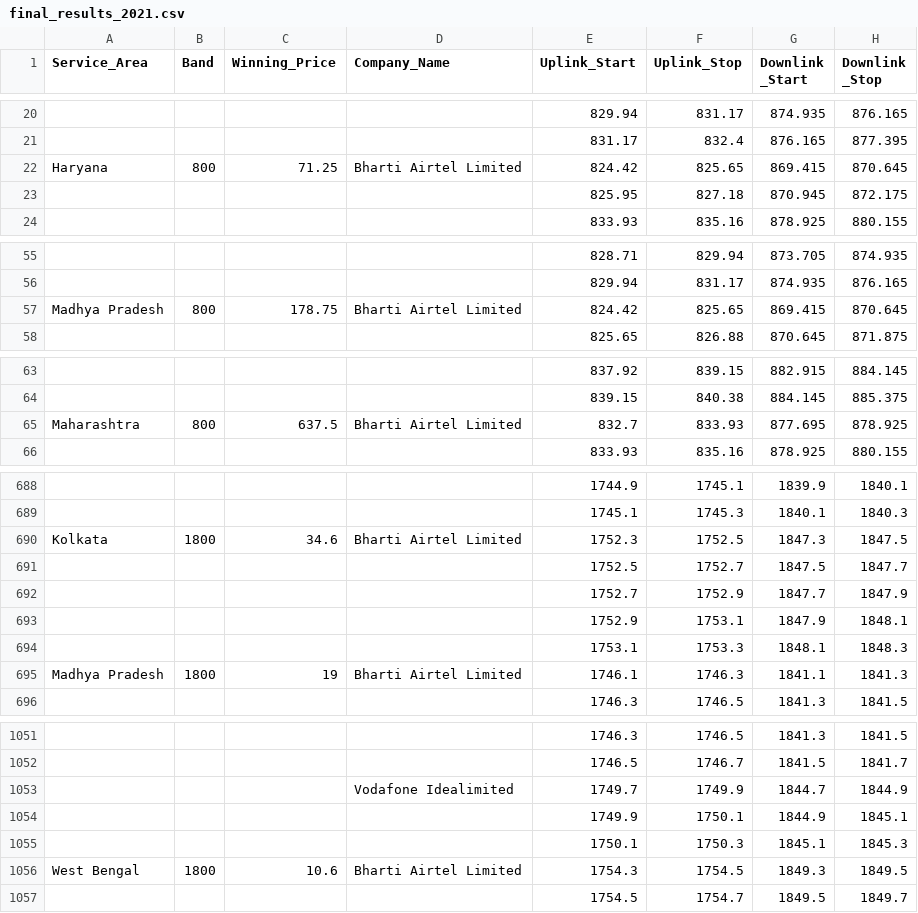
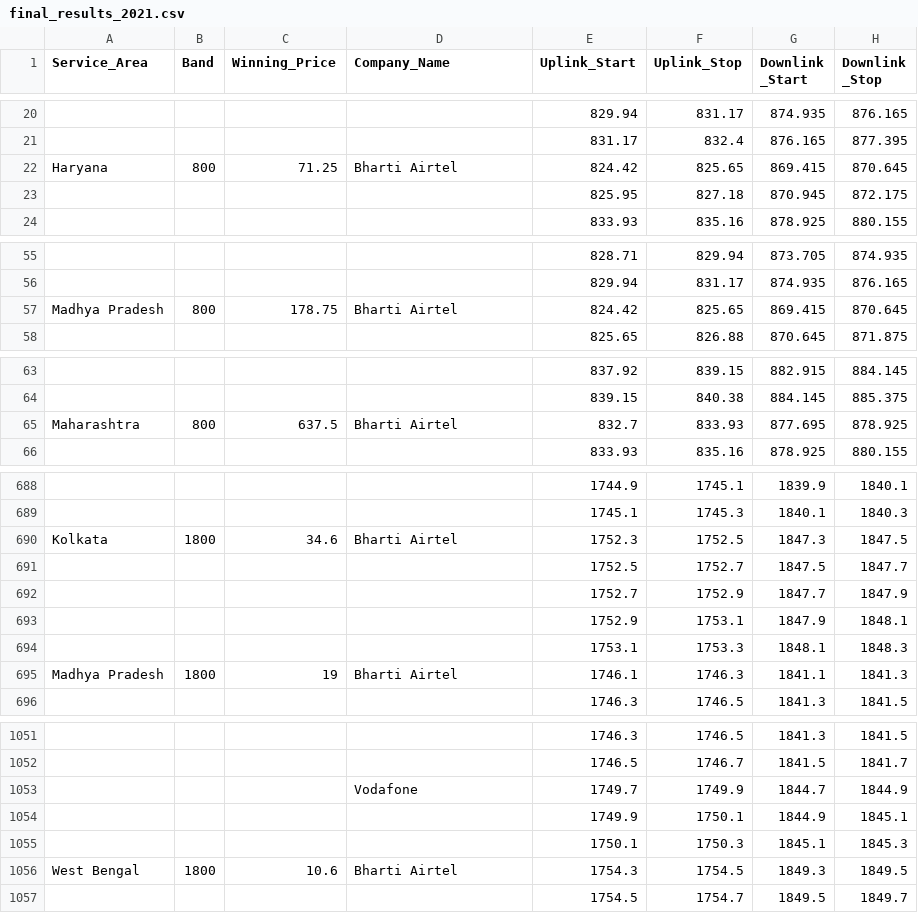
Before and after one commit to vjchristopher/two, a CSV file: final_results_2021.csv, drawn as a sheet; only a part is shown, gaps mark what is left out; the diff covers the shown part only; the diff names each change by its address in the sheet, - before the commit and + after, or states it on an @@ line.

```diff
--- a/final_results_2021.csv
+++ b/final_results_2021.csv
-D22 (Company_Name): Bharti Airtel Limited
+D22 (Company_Name): Bharti Airtel
-D57 (Company_Name): Bharti Airtel Limited
+D57 (Company_Name): Bharti Airtel
-D65 (Company_Name): Bharti Airtel Limited
+D65 (Company_Name): Bharti Airtel
-D690 (Company_Name): Bharti Airtel Limited
+D690 (Company_Name): Bharti Airtel
-D695 (Company_Name): Bharti Airtel Limited
+D695 (Company_Name): Bharti Airtel
-D1053 (Company_Name): Vodafone Idealimited
+D1053 (Company_Name): Vodafone
-D1056 (Company_Name): Bharti Airtel Limited
+D1056 (Company_Name): Bharti Airtel
```
Also changed, not shown: 43 edited cells elsewhere in this file.
